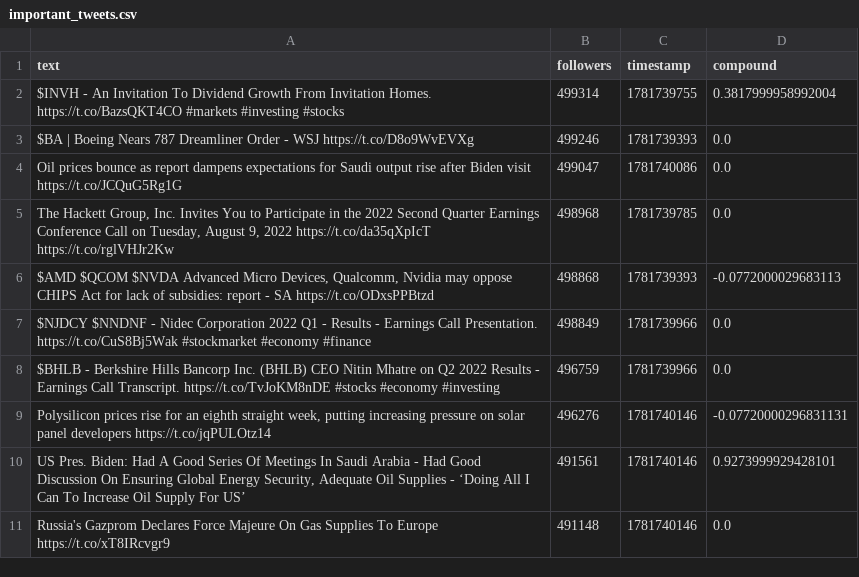
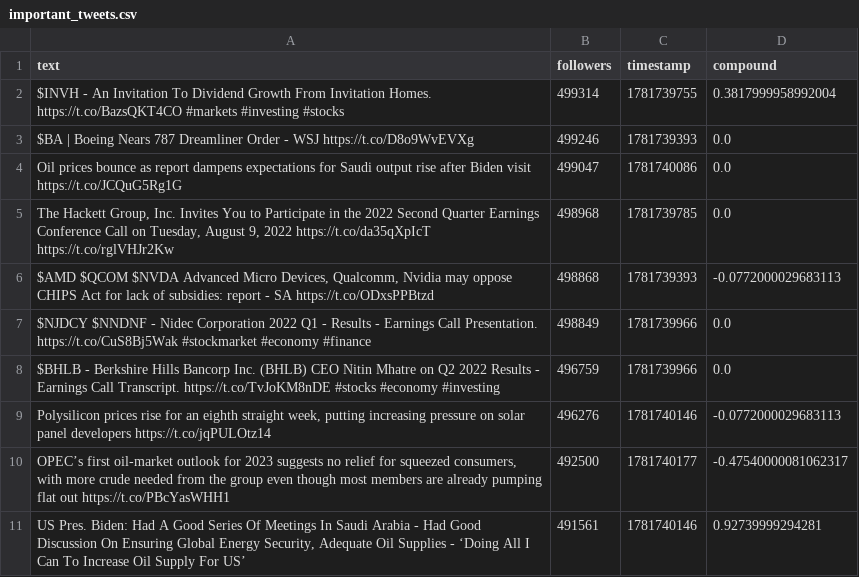
Before and after one commit to Lerneir/Real-Time-Twitter-Financial-Sentiment-Seismograph, a CSV file: important_tweets.csv, drawn as a sheet.

Commit message:
Update important financial tweets feed

```diff
--- a/important_tweets.csv
+++ b/important_tweets.csv
@@ -8,4 +8,4 @@ $NJDCY $NNDNF - Nidec Corporation 2022 Q1 - Results - Earnings Call Presentation
 $BHLB - Berkshire Hills Bancorp Inc. (BHLB) CEO Nitin Mhatre on Q2 2022 Results - Earnings Call Transcript.  https://t.co/TvJoKM8nDE #stocks #economy #investing,496759,1781739966,0.0
-"Polysilicon prices rise for an eighth straight week, putting increasing pressure on solar panel developers  https://t.co/jqPULOtz14",496276,1781740146,-0.07720000296831131
-"US Pres. Biden: Had A Good Series Of Meetings In Saudi Arabia  - Had Good Discussion On Ensuring Global Energy Security, Adequate Oil Supplies  - ‘Doing All I Can To Increase Oil Supply For US’",491561,1781740146,0.9273999929428101
-Russia's Gazprom Declares Force Majeure On Gas Supplies To Europe    https://t.co/xT8IRcvgr9,491148,1781740146,0.0
+"Polysilicon prices rise for an eighth straight week, putting increasing pressure on solar panel developers  https://t.co/jqPULOtz14",496276,1781740146,-0.0772000029683113
+"OPEC’s first oil-market outlook for 2023 suggests no relief for squeezed consumers, with more crude needed from the group even though most members are already pumping flat out  https://t.co/PBcYasWHH1",492500,1781740177,-0.47540000081062317
+"US Pres. Biden: Had A Good Series Of Meetings In Saudi Arabia  - Had Good Discussion On Ensuring Global Energy Security, Adequate Oil Supplies  - ‘Doing All I Can To Increase Oil Supply For US’",491561,1781740146,0.92739999294281
```
